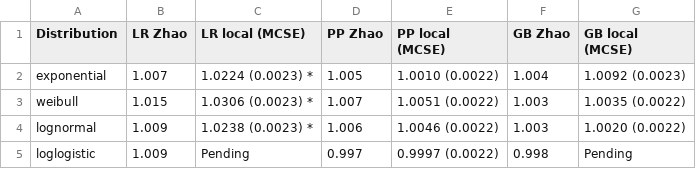
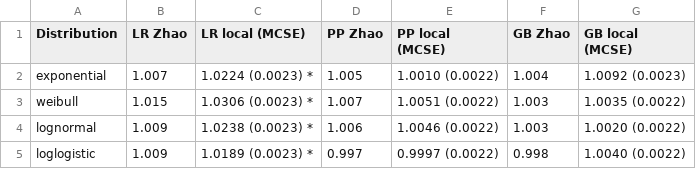
Before and after one commit to muschellij2/recurSurvTests, a CSV file: docs/jss-manuscript/zhao-table1.csv, drawn as a sheet.

```diff
--- a/docs/jss-manuscript/zhao-table1.csv
+++ b/docs/jss-manuscript/zhao-table1.csv
@@ -4,2 +4,2 @@
 "lognormal","1.009","1.0238 (0.0023) *","1.006","1.0046 (0.0022)","1.003","1.0020 (0.0022)"
-"loglogistic","1.009","Pending","0.997","0.9997 (0.0022)","0.998","Pending"
+"loglogistic","1.009","1.0189 (0.0023) *","0.997","0.9997 (0.0022)","0.998","1.0040 (0.0022)"
```
Also changed, not shown: docs/jss-manuscript/_internal/zhao-comparison.csv, docs/jss-manuscript/_internal/zhao-input-manifest.csv, 39 other files.
